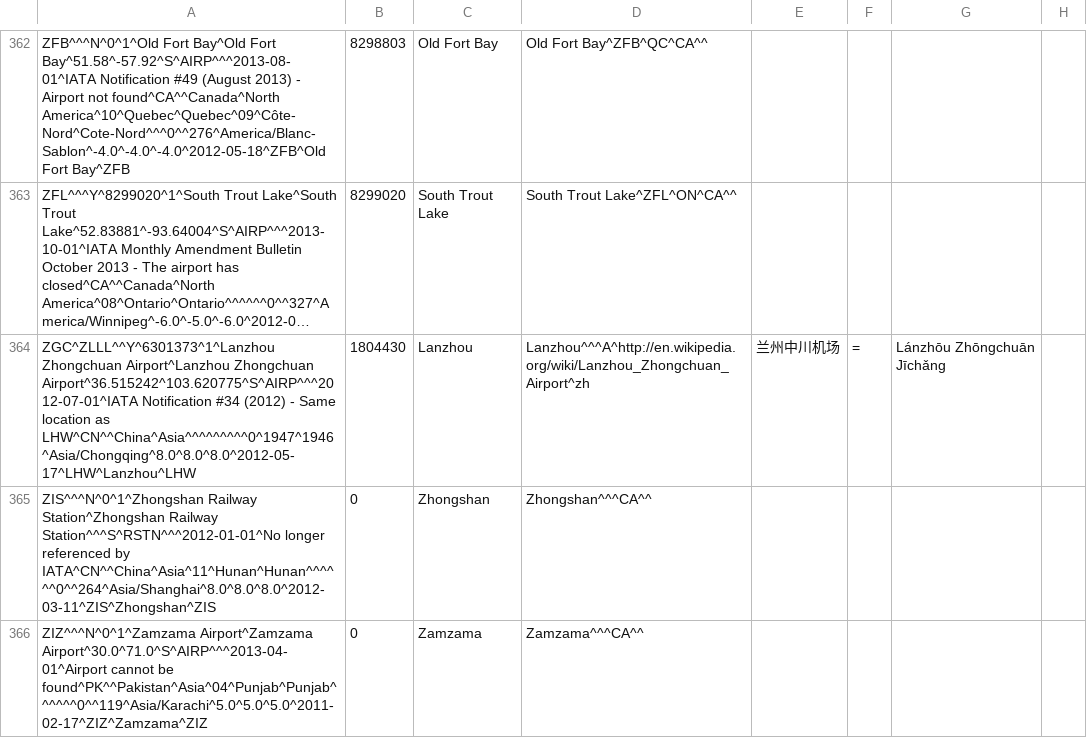
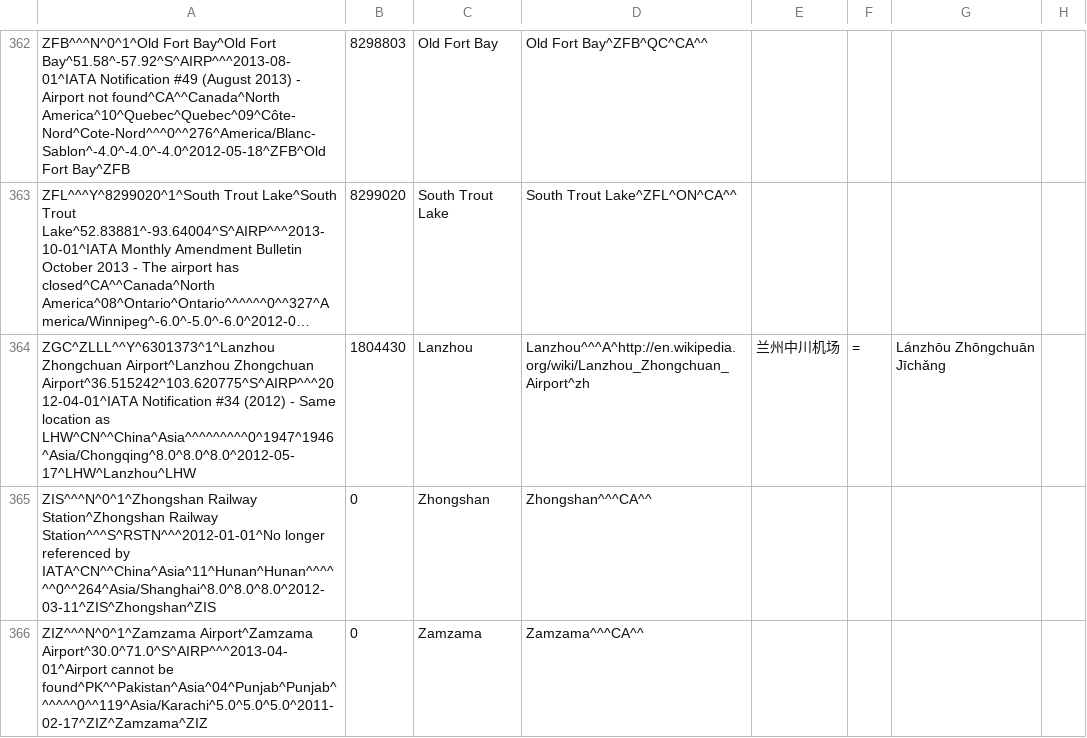
Before and after one commit to opentraveldata/geobases, a CSV file: GeoBases/DataSources/Por/Ori/ori_por_no_longer_valid.csv, drawn as a sheet; only a part is shown, gaps mark what is left out; long unchanged cells end in …; the diff covers the shown part only; the diff names each change by its address in the sheet, - before the commit and + after, or states it on an @@ line.

```diff
--- a/GeoBases/DataSources/Por/Ori/ori_por_no_longer_valid.csv
+++ b/GeoBases/DataSources/Por/Ori/ori_por_no_longer_valid.csv
-A364: …Airport^Lanzhou Zhongchuan Airport^36.515242^103.620775^S^AIRP^^^2012-07-01^IATA Notification #34…
+A364: …Airport^Lanzhou Zhongchuan Airport^36.515242^103.620775^S^AIRP^^^2012-04-01^IATA Notification #34…
```
Also changed, not shown: 1 added row and 6 edited cells elsewhere in this file, 1 other file.
